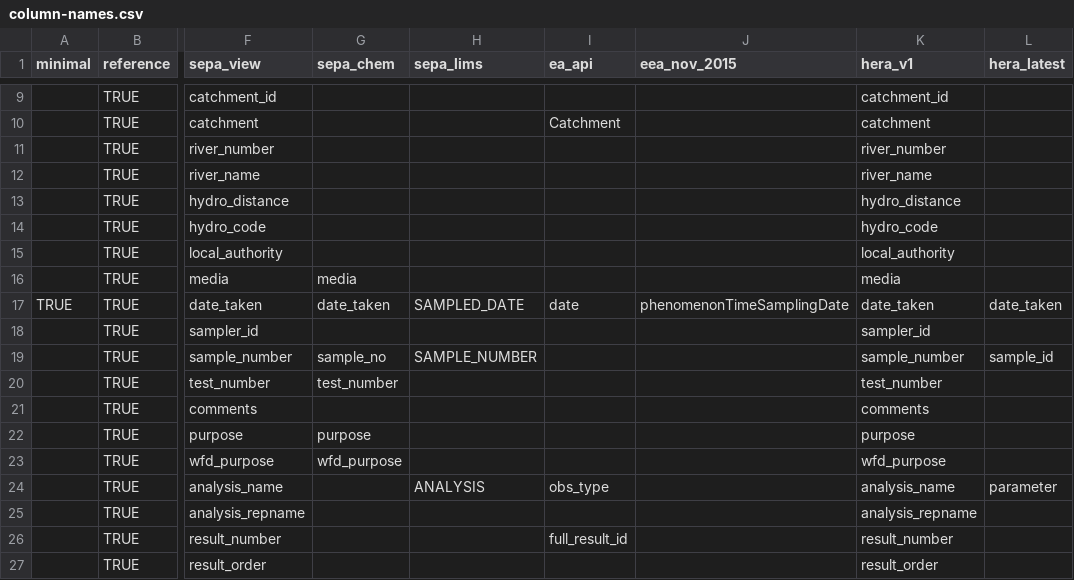
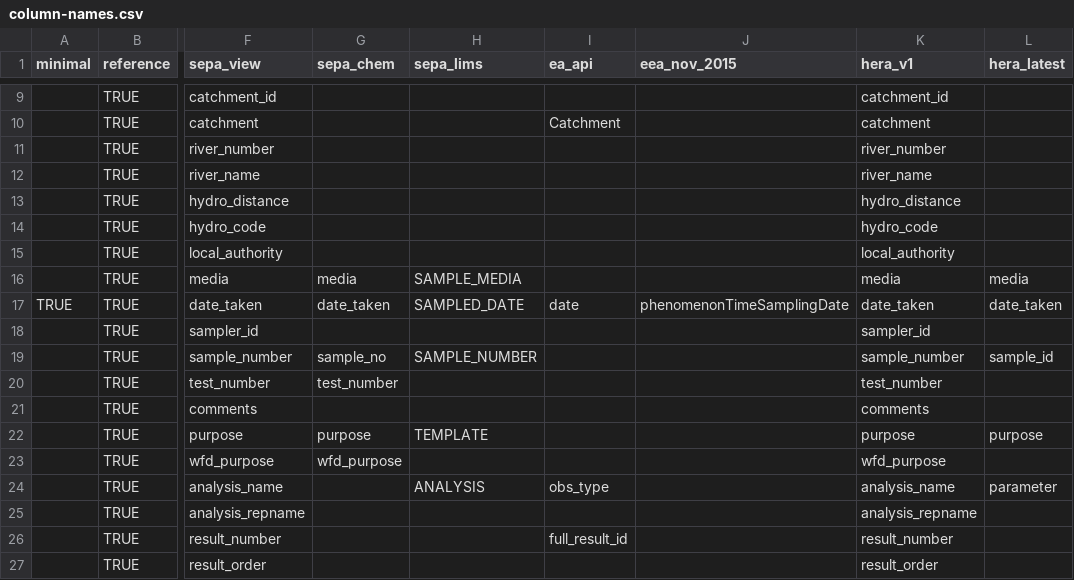
Before and after one commit to ecodata1/hera, a CSV file: inst/extdat/column-names.csv, drawn as a sheet; only a part is shown, gaps mark what is left out; the diff names each change by its address in the sheet, - before the commit and + after, or states it on an @@ line.

```diff
--- a/inst/extdat/column-names.csv
+++ b/inst/extdat/column-names.csv
-H16 (sepa_lims): (empty)
+H16 (sepa_lims): SAMPLE_MEDIA
-L16 (hera_latest): (empty)
+L16 (hera_latest): media
-H22 (sepa_lims): (empty)
+H22 (sepa_lims): TEMPLATE
-L22 (hera_latest): (empty)
+L22 (hera_latest): purpose
```
Also changed, not shown: 7 other files.
